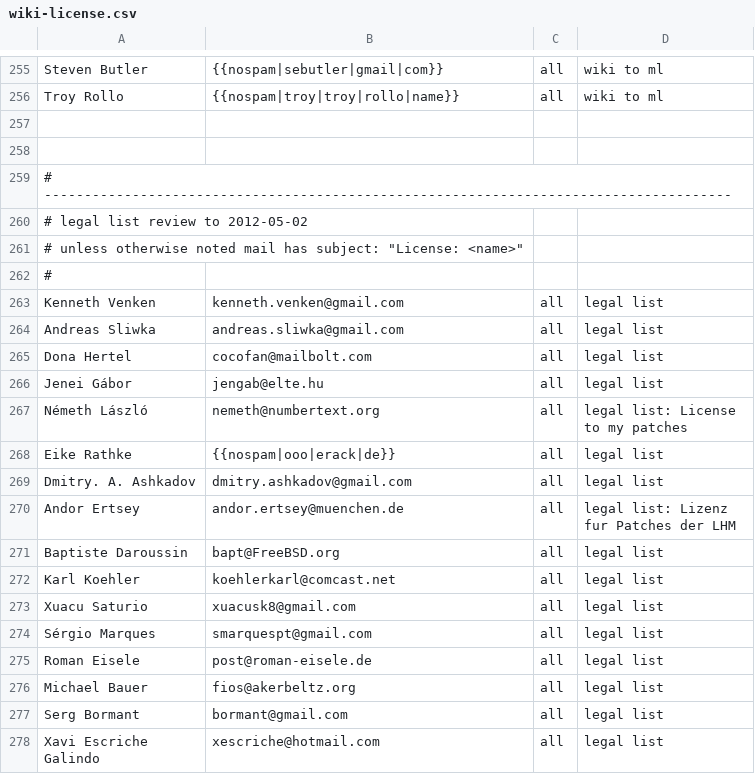
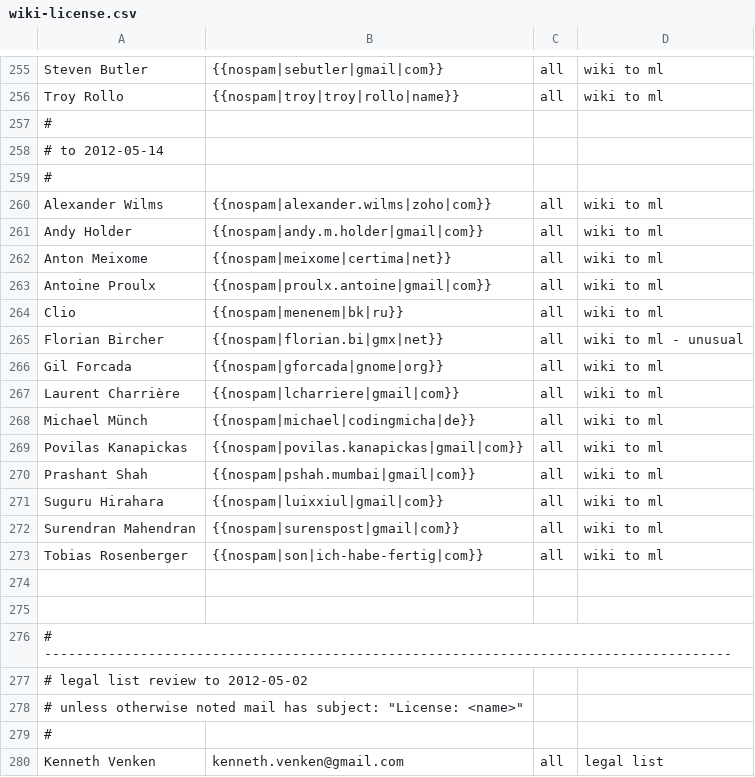
Before and after one commit to freedesktop/libreoffice-gitdm-config, a CSV file: wiki-license.csv, drawn as a sheet; only a part is shown, gaps mark what is left out; the shorter side is filled out with more unchanged rows; the diff names each change by its address in the sheet, - before the commit and + after, or states it on an @@ line.

```diff
--- a/wiki-license.csv
+++ b/wiki-license.csv
+row 257: #
+row 258: # to 2012-05-14
+row 259: #
+row 260: Alexander Wilms | {{nospam|alexander.wilms|zoho|com}} | all | wiki to ml
+row 261: Andy Holder | {{nospam|andy.m.holder|gmail|com}} | all | wiki to ml
+row 262: Anton Meixome | {{nospam|meixome|certima|net}} | all | wiki to ml
+row 263: Antoine Proulx | {{nospam|proulx.antoine|gmail|com}} | all | wiki to ml
+row 264: Clio | {{nospam|menenem|bk|ru}} | all | wiki to ml
+row 265: Florian Bircher | {{nospam|florian.bi|gmx|net}} | all | wiki to ml - unusual
+row 266: Gil Forcada | {{nospam|gforcada|gnome|org}} | all | wiki to ml
+row 267: Laurent Charrière | {{nospam|lcharriere|gmail|com}} | all | wiki to ml
+row 268: Michael Münch | {{nospam|michael|codingmicha|de}} | all | wiki to ml
+row 269: Povilas Kanapickas | {{nospam|povilas.kanapickas|gmail|com}} | all | wiki to ml
+row 270: Prashant Shah | {{nospam|pshah.mumbai|gmail|com}} | all | wiki to ml
+row 271: Suguru Hirahara | {{nospam|luixxiul|gmail|com}} | all | wiki to ml
+row 272: Surendran Mahendran | {{nospam|surenspost|gmail|com}} | all | wiki to ml
+row 273: Tobias Rosenberger | {{nospam|son|ich-habe-fertig|com}} | all | wiki to ml
```
Also changed, not shown: mail-license.csv, 1 other file.
